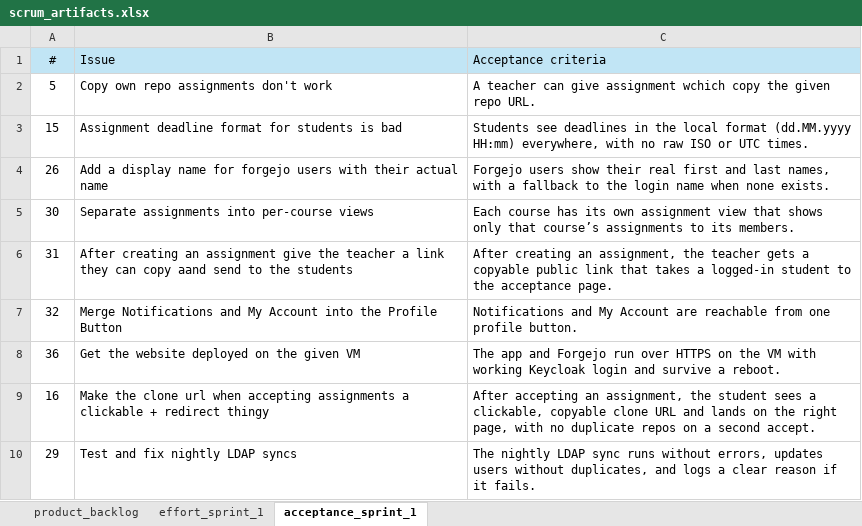
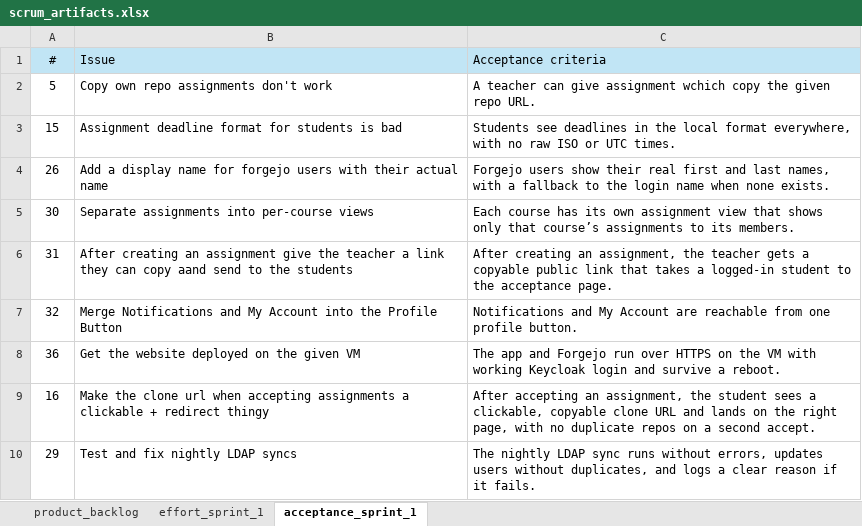
Before and after one commit to ostapmalanyak/leo_classroom, an Excel workbook: scrum/scrum_artifacts.xlsx, sheet acceptance_sprint_1, drawn as a sheet; values as stored, in another font and other column widths than the file's, no borders; the diff names each change by its address in the sheet, - before the commit and + after, or states it on an @@ line.

```diff
--- a/scrum/scrum_artifacts.xlsx (sheet acceptance_sprint_1)
+++ b/scrum/scrum_artifacts.xlsx (sheet acceptance_sprint_1)
-C3 (Acceptance criteria): …local format (dd.MM.yyyy HH:mm) everywhere, with…
+C3 (Acceptance criteria): …local format everywhere, with…
```
Also changed, not shown: sheet effort_sprint_1, 9 other files.
